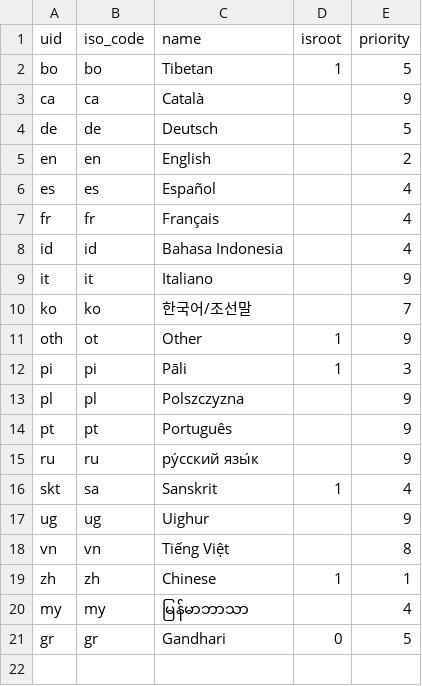
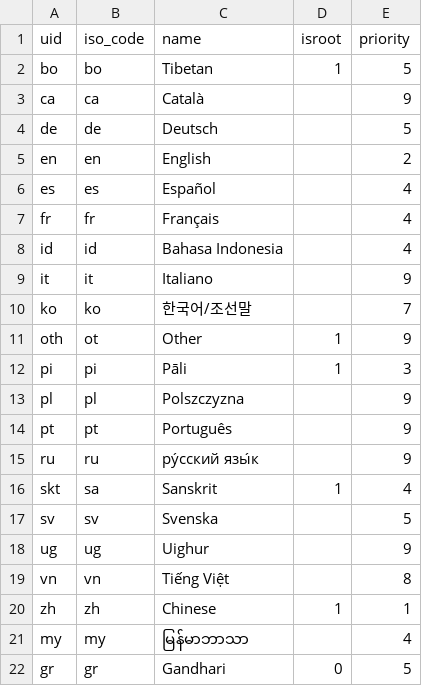
Before and after one commit to suttacentral/legacy-suttacentral-data, a CSV file: table/language.csv, drawn as a sheet; the diff names each change by its address in the sheet, - before the commit and + after, or states it on an @@ line.

Commit message:
Add 10 MN suttas in swedish, also add sv as language

```diff
--- a/table/language.csv
+++ b/table/language.csv
+row 17: sv | sv | Svenska |  | 5
```
Also changed, not shown: 11 other files.
